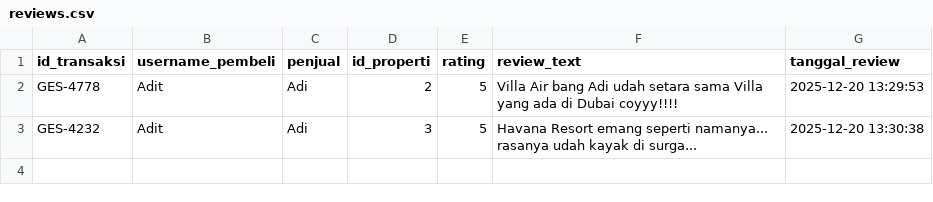
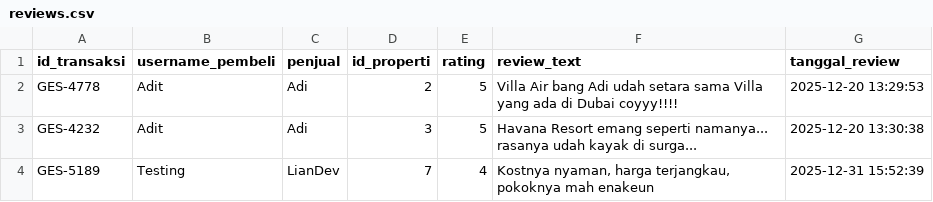
Before and after one commit to Liann-dev/GeoEstate, a CSV file: data/reviews.csv, drawn as a sheet.

```diff
--- a/data/reviews.csv
+++ b/data/reviews.csv
@@ -3 +3,2 @@ GES-4778,Adit,Adi,2,5,Villa Air bang Adi udah setara sama Villa yang ada di Duba
 GES-4232,Adit,Adi,3,5,Havana Resort emang seperti namanya... rasanya udah kayak di surga...,2025-12-20 13:30:38
+GES-5189,Testing,LianDev,7,4,"Kostnya nyaman, harga terjangkau, pokoknya mah enakeun",2025-12-31 15:52:39
```
Also changed, not shown: data/properti.csv, data/properti_dimiliki.csv, 11 other files.
